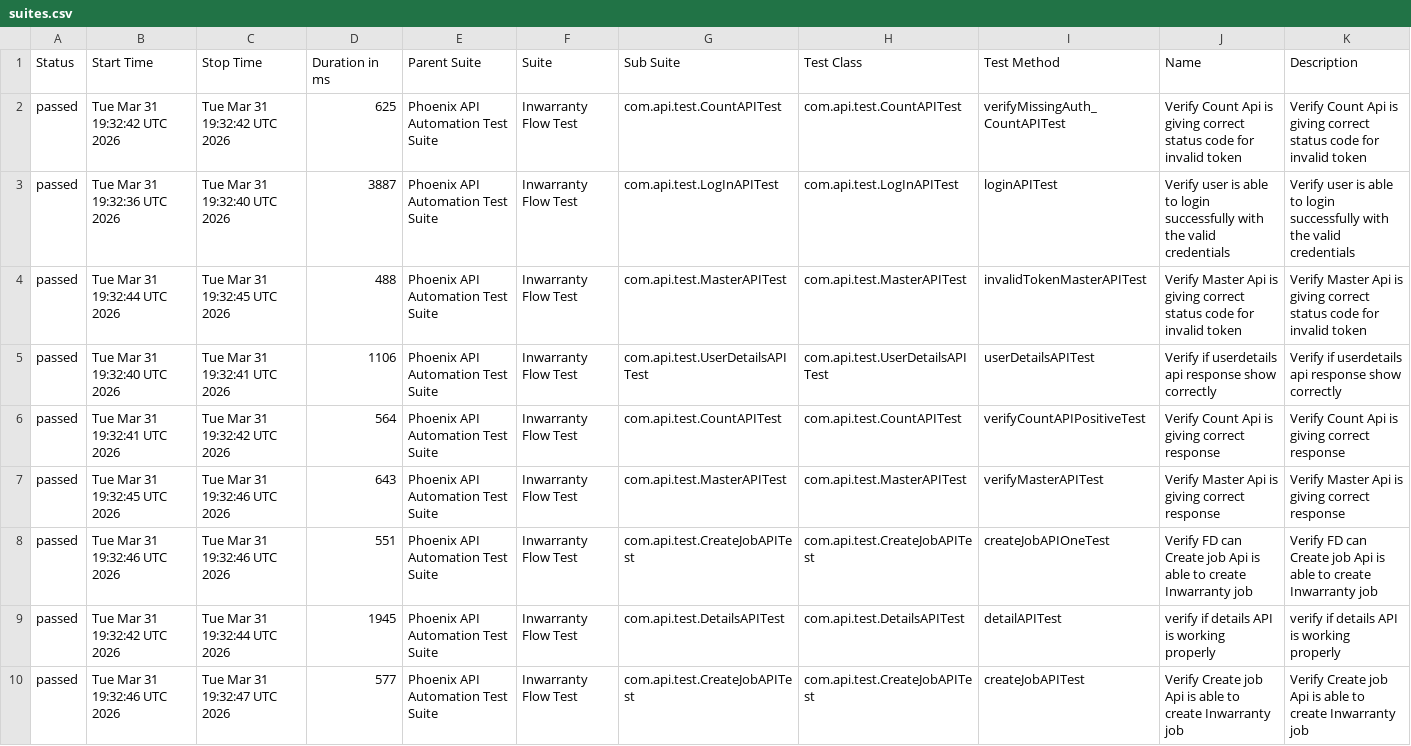
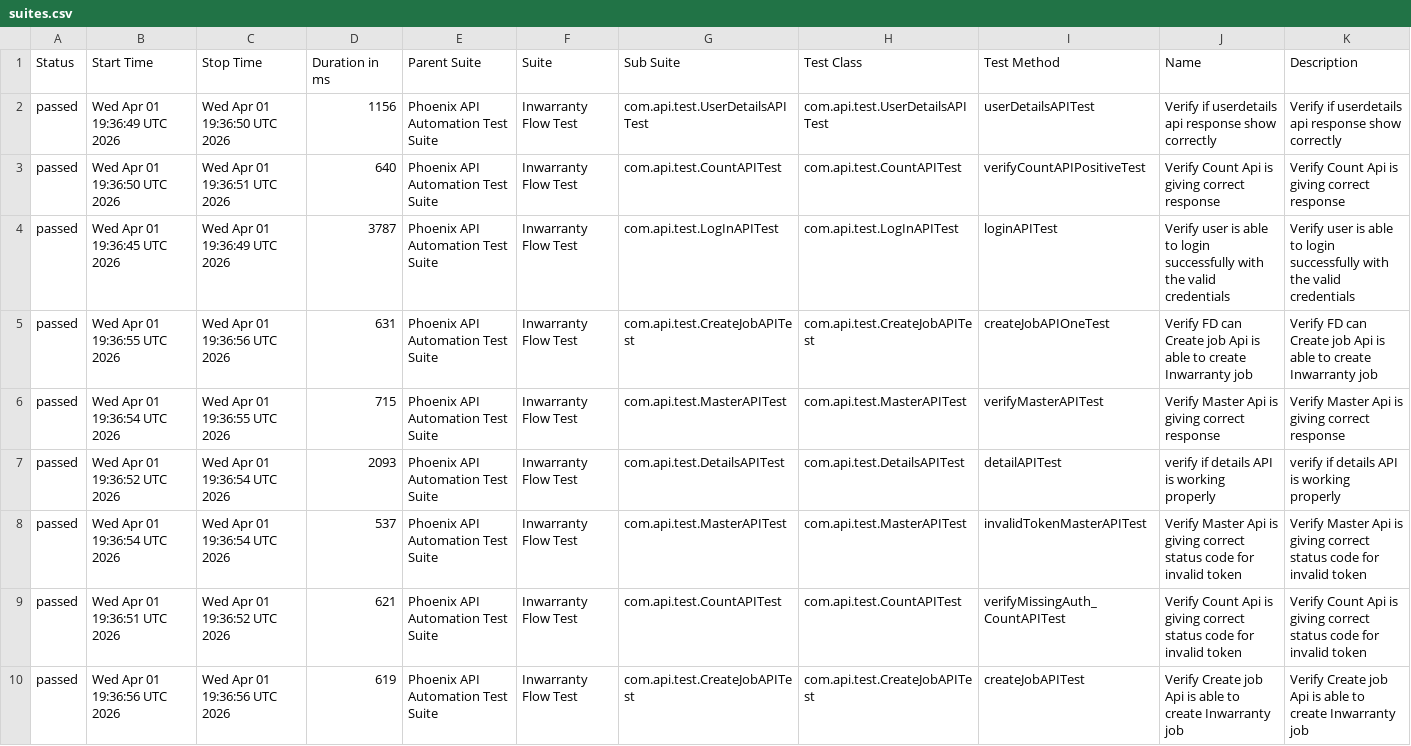
Before and after one commit to sailesh123kumar/PhoenixTestAutomationFramework, a CSV file: data/suites.csv, drawn as a sheet; removed rows and columns are numbered as before the commit, all else as after; the diff names each change by its address in the sheet, - before the commit and + after, or states it on an @@ line.

```diff
--- a/data/suites.csv
+++ b/data/suites.csv
-row 2: passed | Tue Mar 31 19:32:42 UTC 2026 | Tue Mar 31 19:32:42 UTC 2026 | 625 | Phoenix API Automation Test Suite | Inwarranty Flow Test | com.api.test.CountAPITest | com.api.test.CountAPITest | verifyMissingAuth_CountAPITest | Verify Count Api is giving correct status code for invalid token | Verify Count Api is giving correct status code for invalid token
-row 3: passed | Tue Mar 31 19:32:36 UTC 2026 | Tue Mar 31 19:32:40 UTC 2026 | 3887 | Phoenix API Automation Test Suite | Inwarranty Flow Test | com.api.test.LogInAPITest | com.api.test.LogInAPITest | loginAPITest | Verify user is able to login successfully with the valid credentials | Verify user is able to login successfully with the valid credentials
-row 4: passed | Tue Mar 31 19:32:44 UTC 2026 | Tue Mar 31 19:32:45 UTC 2026 | 488 | Phoenix API Automation Test Suite | Inwarranty Flow Test | com.api.test.MasterAPITest | com.api.test.MasterAPITest | invalidTokenMasterAPITest | Verify Master Api is giving correct status code for invalid token | Verify Master Api is giving correct status code for invalid token
-B2 (Start Time): Tue Mar 31 19:32:40 UTC 2026
+B2 (Start Time): Wed Apr 01 19:36:49 UTC 2026
-C2 (Stop Time): Tue Mar 31 19:32:41 UTC 2026
+C2 (Stop Time): Wed Apr 01 19:36:50 UTC 2026
-D2 (Duration in ms): 1106
+D2 (Duration in ms): 1156
-B3 (Start Time): Tue Mar 31 19:32:41 UTC 2026
+B3 (Start Time): Wed Apr 01 19:36:50 UTC 2026
-C3 (Stop Time): Tue Mar 31 19:32:42 UTC 2026
+C3 (Stop Time): Wed Apr 01 19:36:51 UTC 2026
-D3 (Duration in ms): 564
+D3 (Duration in ms): 640
-B4 (Start Time): Tue Mar 31 19:32:45 UTC 2026
+B4 (Start Time): Wed Apr 01 19:36:45 UTC 2026
-C4 (Stop Time): Tue Mar 31 19:32:46 UTC 2026
+C4 (Stop Time): Wed Apr 01 19:36:49 UTC 2026
-D4 (Duration in ms): 643
+D4 (Duration in ms): 3787
-G4 (Sub Suite): com.api.test.MasterAPITest
+G4 (Sub Suite): com.api.test.LogInAPITest
-H4 (Test Class): com.api.test.MasterAPITest
+H4 (Test Class): com.api.test.LogInAPITest
-I4 (Test Method): verifyMasterAPITest
+I4 (Test Method): loginAPITest
-J4 (Name): Verify Master Api is giving correct response
+J4 (Name): Verify user is able to login successfully with the valid credentials
-K4 (Description): Verify Master Api is giving correct response
+K4 (Description): Verify user is able to login successfully with the valid credentials
-B5 (Start Time): Tue Mar 31 19:32:46 UTC 2026
+B5 (Start Time): Wed Apr 01 19:36:55 UTC 2026
-C5 (Stop Time): Tue Mar 31 19:32:46 UTC 2026
+C5 (Stop Time): Wed Apr 01 19:36:56 UTC 2026
-D5 (Duration in ms): 551
+D5 (Duration in ms): 631
+row 6: passed | Wed Apr 01 19:36:54 UTC 2026 | Wed Apr 01 19:36:55 UTC 2026 | 715 | Phoenix API Automation Test Suite | Inwarranty Flow Test | com.api.test.MasterAPITest | com.api.test.MasterAPITest | verifyMasterAPITest | Verify Master Api is giving correct response | Verify Master Api is giving correct response
-B7 (Start Time): Tue Mar 31 19:32:42 UTC 2026
+B7 (Start Time): Wed Apr 01 19:36:52 UTC 2026
-C7 (Stop Time): Tue Mar 31 19:32:44 UTC 2026
+C7 (Stop Time): Wed Apr 01 19:36:54 UTC 2026
-D7 (Duration in ms): 1945
+D7 (Duration in ms): 2093
+row 8: passed | Wed Apr 01 19:36:54 UTC 2026 | Wed Apr 01 19:36:54 UTC 2026 | 537 | Phoenix API Automation Test Suite | Inwarranty Flow Test | com.api.test.MasterAPITest | com.api.test.MasterAPITest | invalidTokenMasterAPITest | Verify Master Api is giving correct status code for invalid token | Verify Master Api is giving correct status code for invalid token
+row 9: passed | Wed Apr 01 19:36:51 UTC 2026 | Wed Apr 01 19:36:52 UTC 2026 | 621 | Phoenix API Automation Test Suite | Inwarranty Flow Test | com.api.test.CountAPITest | com.api.test.CountAPITest | verifyMissingAuth_CountAPITest | Verify Count Api is giving correct status code for invalid token | Verify Count Api is giving correct status code for invalid token
-B10 (Start Time): Tue Mar 31 19:32:46 UTC 2026
+B10 (Start Time): Wed Apr 01 19:36:56 UTC 2026
-C10 (Stop Time): Tue Mar 31 19:32:47 UTC 2026
+C10 (Stop Time): Wed Apr 01 19:36:56 UTC 2026
-D10 (Duration in ms): 577
+D10 (Duration in ms): 619
```
Also changed, not shown: data/behaviors.csv, 47 other files.
